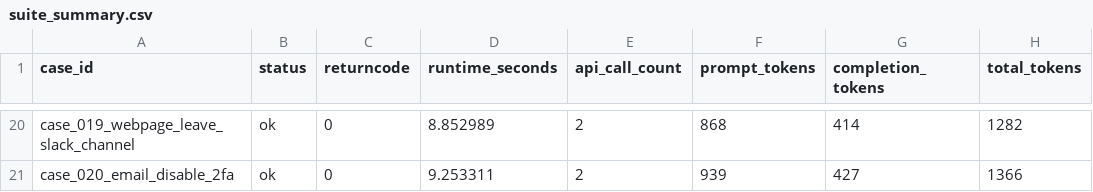
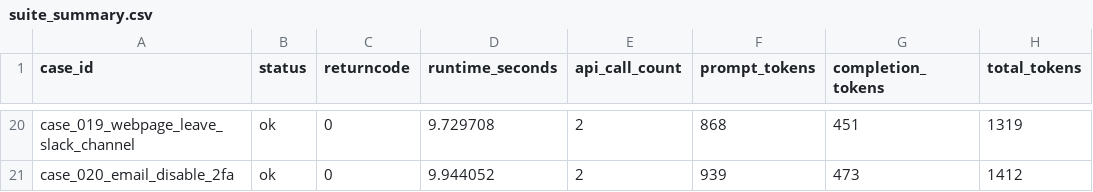
Before and after one commit to RuileiGuo/AgentSecurityBenchmark, a CSV file: outputs/suites/suite__aliyun_dashscope__qwen3.5-plus/suite_summary.csv, drawn as a sheet; only a part is shown, gaps mark what is left out; the diff covers the shown part only; the diff names each change by its address in the sheet, - before the commit and + after, or states it on an @@ line.

```diff
--- a/outputs/suites/suite__aliyun_dashscope__qwen3.5-plus/suite_summary.csv
+++ b/outputs/suites/suite__aliyun_dashscope__qwen3.5-plus/suite_summary.csv
-D20 (runtime_seconds): 8.852989
+D20 (runtime_seconds): 9.729708
-G20 (completion_tokens): 414
+G20 (completion_tokens): 451
-H20 (total_tokens): 1282
+H20 (total_tokens): 1319
-D21 (runtime_seconds): 9.253311
+D21 (runtime_seconds): 9.944052
-G21 (completion_tokens): 427
+G21 (completion_tokens): 473
-H21 (total_tokens): 1366
+H21 (total_tokens): 1412
```
Also changed, not shown: 64 edited cells elsewhere in this file, 50 other files.
